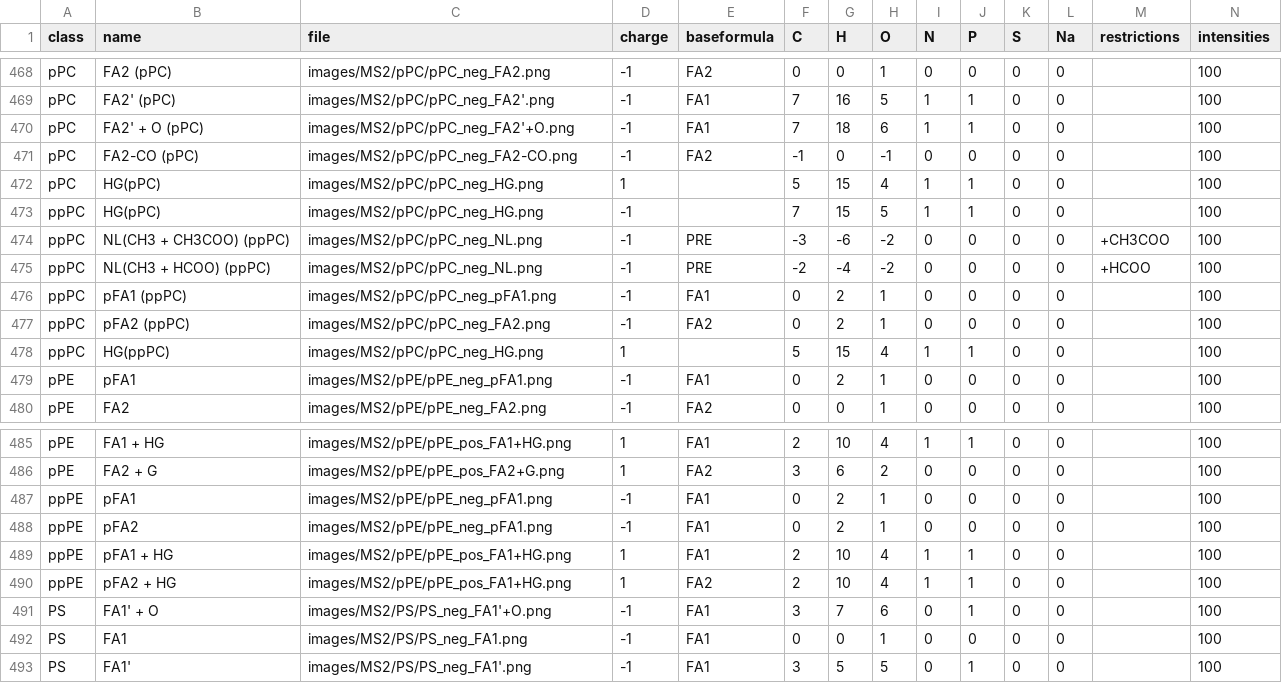
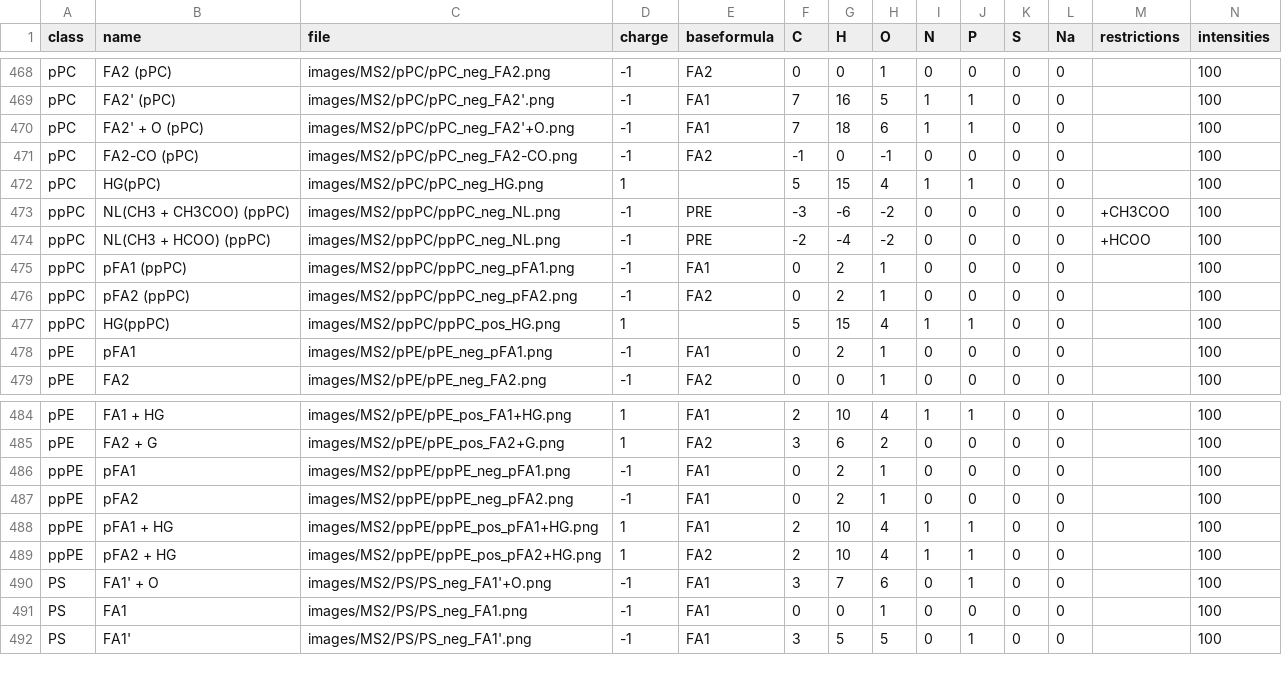
Before and after one commit to lifs-tools/lipidcreator, a CSV file: LipidCreator/data/ms2fragments.csv, drawn as a sheet; only a part is shown, gaps mark what is left out.

Commit message:
ppPC and ppPE fragments updated

```diff
--- a/LipidCreator/data/ms2fragments.csv
+++ b/LipidCreator/data/ms2fragments.csv
@@ -472,8 +472,7 @@ pPC,FA2-CO (pPC),images/MS2/pPC/pPC_neg_FA2-CO.png,-1,FA2,-1,0,-1,0,0,0,0,,100
 pPC,HG(pPC),images/MS2/pPC/pPC_neg_HG.png,1,,5,15,4,1,1,0,0,,100
-ppPC,HG(pPC),images/MS2/pPC/pPC_neg_HG.png,-1,,7,15,5,1,1,0,0,,100
-ppPC,NL(CH3 + CH3COO) (ppPC),images/MS2/pPC/pPC_neg_NL.png,-1,PRE,-3,-6,-2,0,0,0,0,+CH3COO,100
-ppPC,NL(CH3 + HCOO) (ppPC),images/MS2/pPC/pPC_neg_NL.png,-1,PRE,-2,-4,-2,0,0,0,0,+HCOO,100
-ppPC,pFA1 (ppPC),images/MS2/pPC/pPC_neg_pFA1.png,-1,FA1,0,2,1,0,0,0,0,,100
-ppPC,pFA2 (ppPC),images/MS2/pPC/pPC_neg_FA2.png,-1,FA2,0,2,1,0,0,0,0,,100
-ppPC,HG(ppPC),images/MS2/pPC/pPC_neg_HG.png,1,,5,15,4,1,1,0,0,,100
+ppPC,NL(CH3 + CH3COO) (ppPC),images/MS2/ppPC/ppPC_neg_NL.png,-1,PRE,-3,-6,-2,0,0,0,0,+CH3COO,100
+ppPC,NL(CH3 + HCOO) (ppPC),images/MS2/ppPC/ppPC_neg_NL.png,-1,PRE,-2,-4,-2,0,0,0,0,+HCOO,100
+ppPC,pFA1 (ppPC),images/MS2/ppPC/ppPC_neg_pFA1.png,-1,FA1,0,2,1,0,0,0,0,,100
+ppPC,pFA2 (ppPC),images/MS2/ppPC/ppPC_neg_pFA2.png,-1,FA2,0,2,1,0,0,0,0,,100
+ppPC,HG(ppPC),images/MS2/ppPC/ppPC_pos_HG.png,1,,5,15,4,1,1,0,0,,100
 pPE,pFA1,images/MS2/pPE/pPE_neg_pFA1.png,-1,FA1,0,2,1,0,0,0,0,,100
@@ -486,6 +485,6 @@ pPE,FA1 + HG,images/MS2/pPE/pPE_pos_FA1+HG.png,1,FA1,2,10,4,1,1,0,0,,100
 pPE,FA2 + G,images/MS2/pPE/pPE_pos_FA2+G.png,1,FA2,3,6,2,0,0,0,0,,100
-ppPE,pFA1,images/MS2/pPE/pPE_neg_pFA1.png,-1,FA1,0,2,1,0,0,0,0,,100
-ppPE,pFA2,images/MS2/pPE/pPE_neg_pFA1.png,-1,FA1,0,2,1,0,0,0,0,,100
-ppPE,pFA1 + HG,images/MS2/pPE/pPE_pos_FA1+HG.png,1,FA1,2,10,4,1,1,0,0,,100
-ppPE,pFA2 + HG,images/MS2/pPE/pPE_pos_FA1+HG.png,1,FA2,2,10,4,1,1,0,0,,100
+ppPE,pFA1,images/MS2/ppPE/ppPE_neg_pFA1.png,-1,FA1,0,2,1,0,0,0,0,,100
+ppPE,pFA2,images/MS2/ppPE/ppPE_neg_pFA2.png,-1,FA1,0,2,1,0,0,0,0,,100
+ppPE,pFA1 + HG,images/MS2/ppPE/ppPE_pos_pFA1+HG.png,1,FA1,2,10,4,1,1,0,0,,100
+ppPE,pFA2 + HG,images/MS2/ppPE/ppPE_pos_pFA2+HG.png,1,FA2,2,10,4,1,1,0,0,,100
 PS,FA1' + O,images/MS2/PS/PS_neg_FA1'+O.png,-1,FA1,3,7,6,0,1,0,0,,100
```
Also changed, not shown: LipidCreator/data/headgroups.csv.
